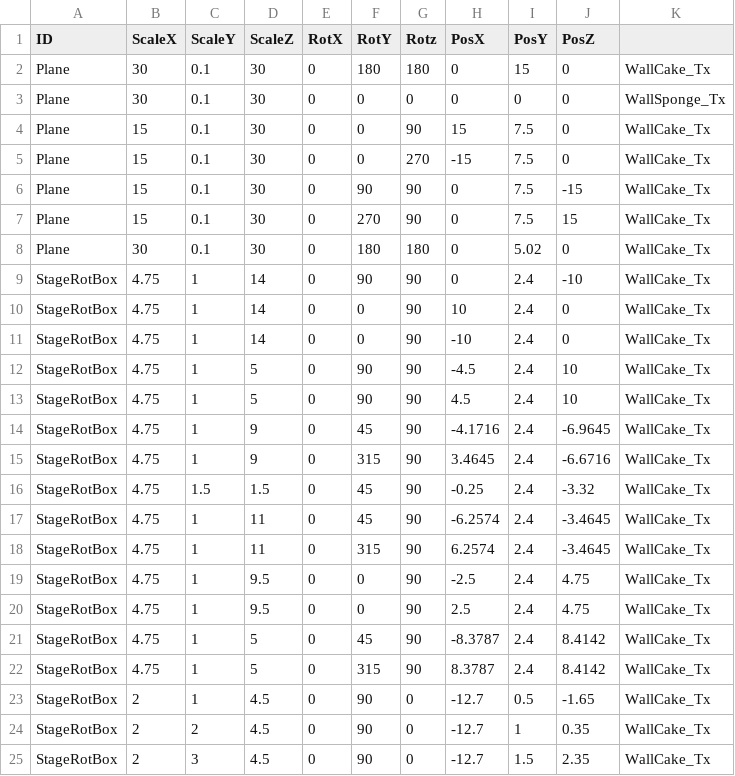
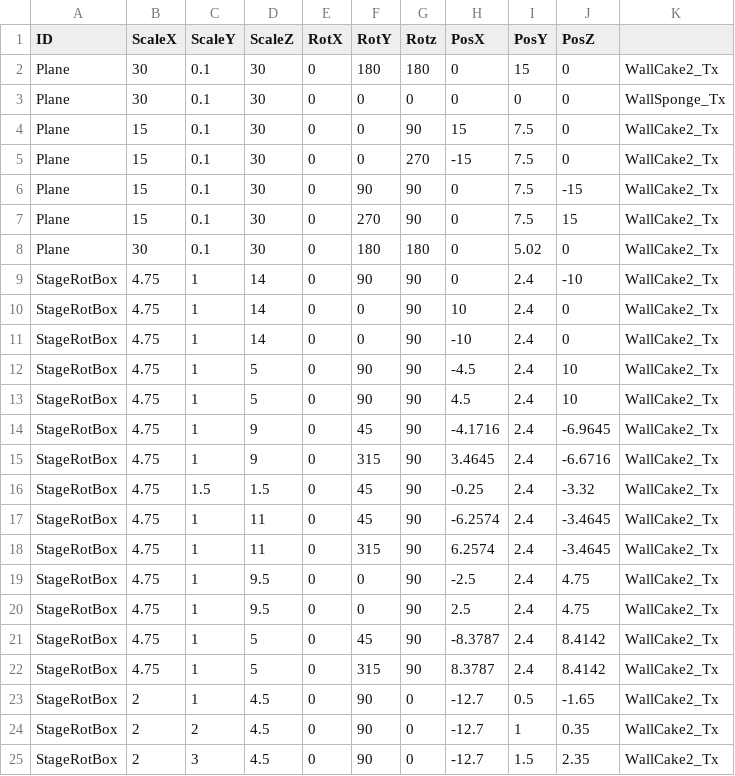
Before and after one commit to kamonegiOota/MadSweets, a CSV file: MadSweets_Project/media/MapDatas/TempStage.csv, drawn as a sheet.

```diff
--- a/MadSweets_Project/media/MapDatas/TempStage.csv
+++ b/MadSweets_Project/media/MapDatas/TempStage.csv
@@ -1,25 +1,25 @@
 ID,ScaleX,ScaleY,ScaleZ,RotX,RotY,Rotz,PosX,PosY,PosZ,
-Plane,30,0.1,30,0,180,180,0,15,0,WallCake_Tx
+Plane,30,0.1,30,0,180,180,0,15,0,WallCake2_Tx
 Plane,30,0.1,30,0,0,0,0,0,0,WallSponge_Tx
-Plane,15,0.1,30,0,0,90,15,7.5,0,WallCake_Tx
-Plane,15,0.1,30,0,0,270,-15,7.5,0,WallCake_Tx
-Plane,15,0.1,30,0,90,90,0,7.5,-15,WallCake_Tx
-Plane,15,0.1,30,0,270,90,0,7.5,15,WallCake_Tx
-Plane,30,0.1,30,0,180,180,0,5.02,0,WallCake_Tx
-StageRotBox,4.75,1,14,0,90,90,0,2.4,-10,WallCake_Tx
-StageRotBox,4.75,1,14,0,0,90,10,2.4,0,WallCake_Tx
-StageRotBox,4.75,1,14,0,0,90,-10,2.4,0,WallCake_Tx
-StageRotBox,4.75,1,5,0,90,90,-4.5,2.4,10,WallCake_Tx
-StageRotBox,4.75,1,5,0,90,90,4.5,2.4,10,WallCake_Tx
-StageRotBox,4.75,1,9,0,45,90,-4.1716,2.4,-6.9645,WallCake_Tx
-StageRotBox,4.75,1,9,0,315,90,3.4645,2.4,-6.6716,WallCake_Tx
-StageRotBox,4.75,1.5,1.5,0,45,90,-0.25,2.4,-3.32,WallCake_Tx
-StageRotBox,4.75,1,11,0,45,90,-6.2574,2.4,-3.4645,WallCake_Tx
-StageRotBox,4.75,1,11,0,315,90,6.2574,2.4,-3.4645,WallCake_Tx
-StageRotBox,4.75,1,9.5,0,0,90,-2.5,2.4,4.75,WallCake_Tx
-StageRotBox,4.75,1,9.5,0,0,90,2.5,2.4,4.75,WallCake_Tx
-StageRotBox,4.75,1,5,0,45,90,-8.3787,2.4,8.4142,WallCake_Tx
-StageRotBox,4.75,1,5,0,315,90,8.3787,2.4,8.4142,WallCake_Tx
-StageRotBox,2,1,4.5,0,90,0,-12.7,0.5,-1.65,WallCake_Tx
-StageRotBox,2,2,4.5,0,90,0,-12.7,1,0.35,WallCake_Tx
-StageRotBox,2,3,4.5,0,90,0,-12.7,1.5,2.35,WallCake_Tx
+Plane,15,0.1,30,0,0,90,15,7.5,0,WallCake2_Tx
+Plane,15,0.1,30,0,0,270,-15,7.5,0,WallCake2_Tx
+Plane,15,0.1,30,0,90,90,0,7.5,-15,WallCake2_Tx
+Plane,15,0.1,30,0,270,90,0,7.5,15,WallCake2_Tx
+Plane,30,0.1,30,0,180,180,0,5.02,0,WallCake2_Tx
+StageRotBox,4.75,1,14,0,90,90,0,2.4,-10,WallCake2_Tx
+StageRotBox,4.75,1,14,0,0,90,10,2.4,0,WallCake2_Tx
+StageRotBox,4.75,1,14,0,0,90,-10,2.4,0,WallCake2_Tx
+StageRotBox,4.75,1,5,0,90,90,-4.5,2.4,10,WallCake2_Tx
+StageRotBox,4.75,1,5,0,90,90,4.5,2.4,10,WallCake2_Tx
+StageRotBox,4.75,1,9,0,45,90,-4.1716,2.4,-6.9645,WallCake2_Tx
+StageRotBox,4.75,1,9,0,315,90,3.4645,2.4,-6.6716,WallCake2_Tx
+StageRotBox,4.75,1.5,1.5,0,45,90,-0.25,2.4,-3.32,WallCake2_Tx
+StageRotBox,4.75,1,11,0,45,90,-6.2574,2.4,-3.4645,WallCake2_Tx
+StageRotBox,4.75,1,11,0,315,90,6.2574,2.4,-3.4645,WallCake2_Tx
+StageRotBox,4.75,1,9.5,0,0,90,-2.5,2.4,4.75,WallCake2_Tx
+StageRotBox,4.75,1,9.5,0,0,90,2.5,2.4,4.75,WallCake2_Tx
+StageRotBox,4.75,1,5,0,45,90,-8.3787,2.4,8.4142,WallCake2_Tx
+StageRotBox,4.75,1,5,0,315,90,8.3787,2.4,8.4142,WallCake2_Tx
+StageRotBox,2,1,4.5,0,90,0,-12.7,0.5,-1.65,WallCake2_Tx
+StageRotBox,2,2,4.5,0,90,0,-12.7,1,0.35,WallCake2_Tx
+StageRotBox,2,3,4.5,0,90,0,-12.7,1.5,2.35,WallCake2_Tx
```
Also changed, not shown: MadSweets_Project/media/MapDatas/StageTest2.csv.
